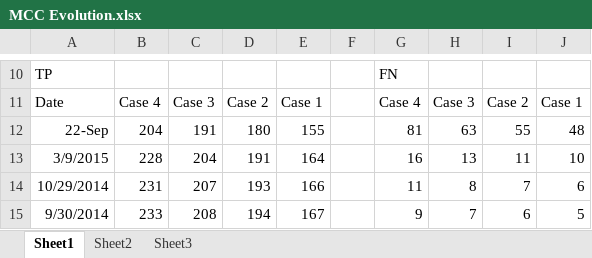
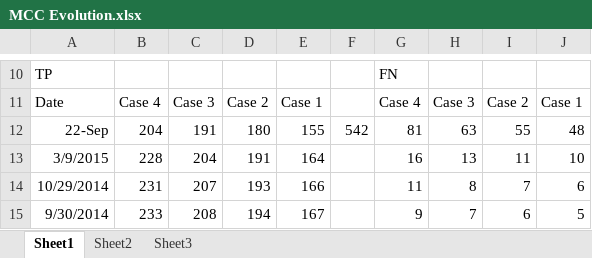
Before and after one commit to marichards/methanococcus, an Excel workbook: Matt_Work/Gene Essentiality/MCC Evolution.xlsx, sheet Sheet1, drawn as a sheet; only a part is shown, gaps mark what is left out; values as stored, in another font and other column widths than the file's, no borders; charts and pictures not drawn; the diff names each change by its address in the sheet, - before the commit and + after, or states it on an @@ line.

```diff
--- a/Matt_Work/Gene Essentiality/MCC Evolution.xlsx (sheet Sheet1)
+++ b/Matt_Work/Gene Essentiality/MCC Evolution.xlsx (sheet Sheet1)
-F12: (empty)
+F12: 542
```
Also changed, not shown: charts or pictures, Experimental Results/cell dry weight measurements.xlsx, 1 other file.
